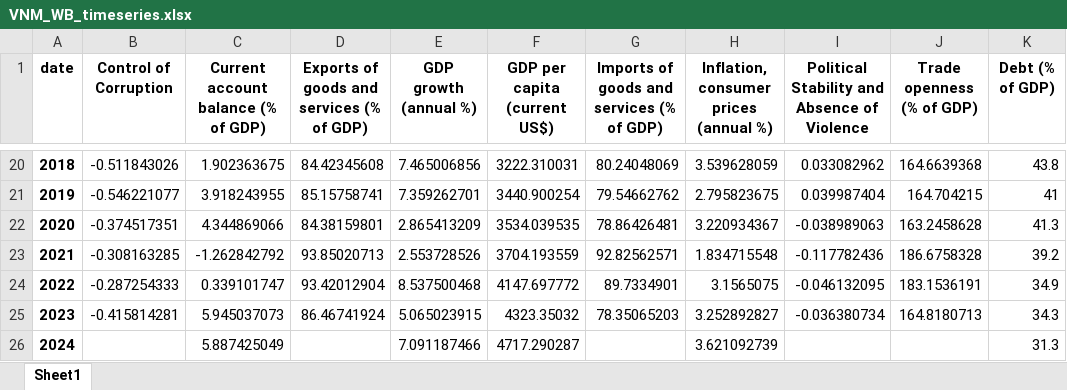
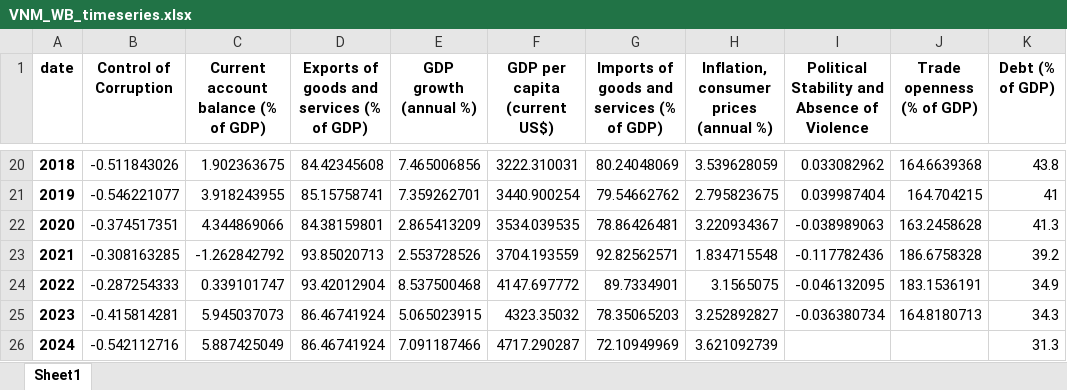
Before and after one commit to Youncki25/https-github.com-Youncki25-credit-rating-app, an Excel workbook: VNM_WB_timeseries.xlsx, sheet Sheet1, drawn as a sheet; only a part is shown, gaps mark what is left out; values as stored, in another font and other column widths than the file's, no borders; the diff names each change by its address in the sheet, - before the commit and + after, or states it on an @@ line.

```diff
--- a/VNM_WB_timeseries.xlsx (sheet Sheet1)
+++ b/VNM_WB_timeseries.xlsx (sheet Sheet1)
-B26 (Control of Corruption): (empty)
+B26 (Control of Corruption): -0.542112716
-D26: (empty)
+D26: 86.46741924
-G26: (empty)
+G26: 72.10949969
```
Also changed, not shown: JPN_WB_timeseries.xlsx, internal_ratings_2024.xlsx, 9 other files.
